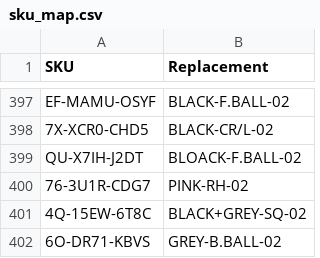
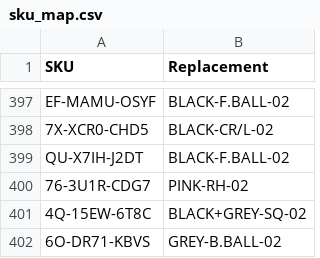
Before and after one commit to abhixartist-ai/Audit, a CSV file: sku_map.csv, drawn as a sheet; only a part is shown, gaps mark what is left out.

Commit message:
Update sku_map.csv

```diff
--- a/sku_map.csv
+++ b/sku_map.csv
@@ -398,3 +398,3 @@ EF-MAMU-OSYF,BLACK-F.BALL-02
 7X-XCR0-CHD5,BLACK-CR/L-02
-QU-X7IH-J2DT,BLOACK-F.BALL-02
+QU-X7IH-J2DT,BLACK-F.BALL-02
 76-3U1R-CDG7,PINK-RH-02
```
